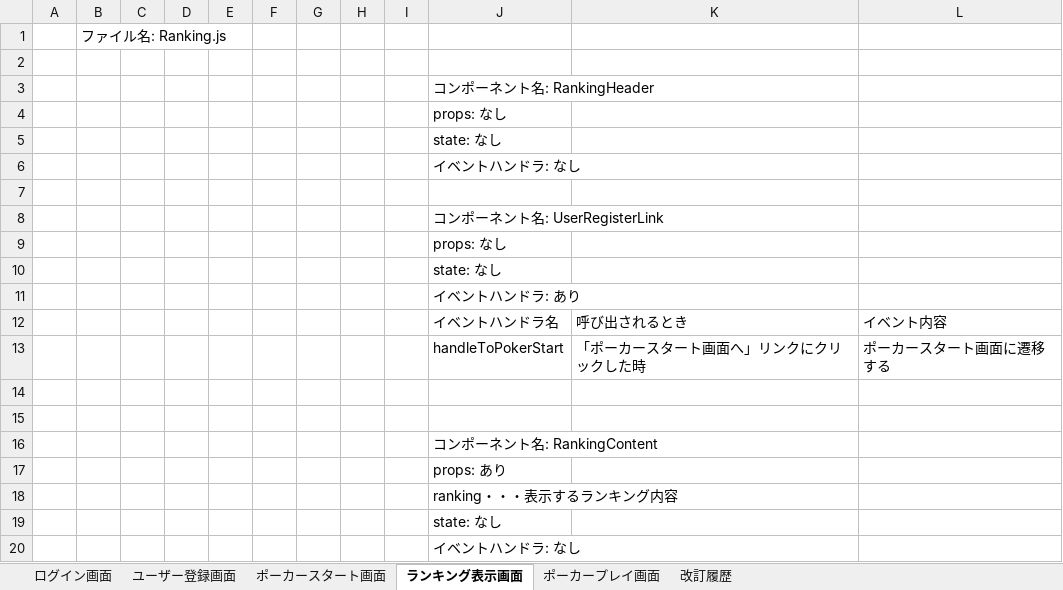
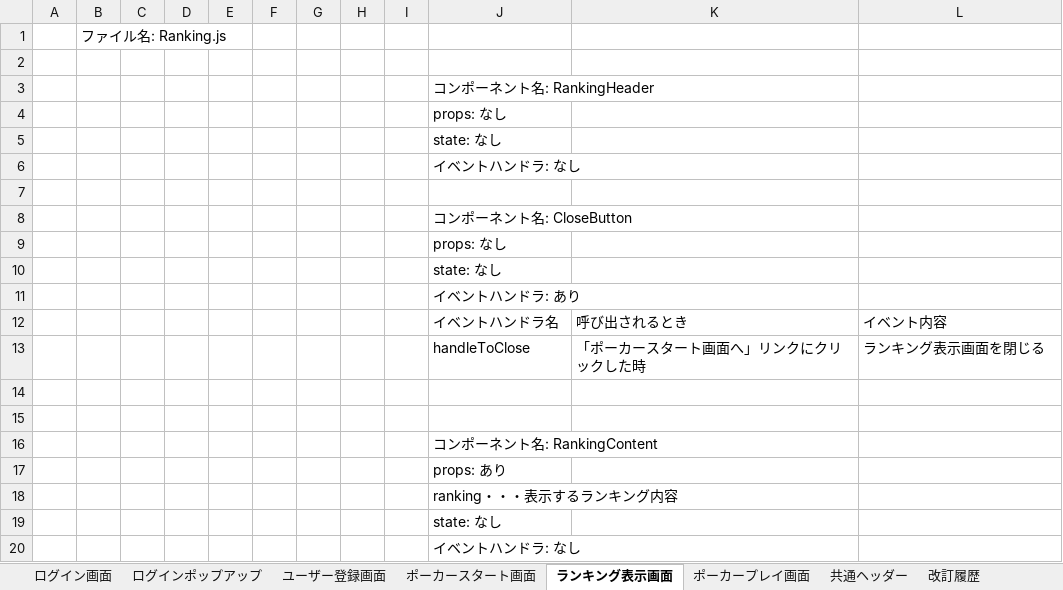
Before and after one commit to CSTSCSTS/UserAp, an Excel workbook: docs/詳細設計/コンポーネント図/javaでポーカー詳細設計(画面).xlsx, sheet ランキング表示画面, drawn as a sheet; values as stored, in another font and other column widths than the file's, no borders; charts and pictures not drawn; removed rows and columns are numbered as before the commit, all else as after; the diff names each change by its address in the sheet, - before the commit and + after, or states it on an @@ line.

```diff
--- a/docs/詳細設計/コンポーネント図/javaでポーカー詳細設計(画面).xlsx (sheet ランキング表示画面)
+++ b/docs/詳細設計/コンポーネント図/javaでポーカー詳細設計(画面).xlsx (sheet ランキング表示画面)
+sheet tab: ログインポップアップ
+sheet tab: 共通ヘッダー
-J8: コンポーネント名: UserRegisterLink
+J8: コンポーネント名: CloseButton
-row 13:  |  |  |  |  |  |  |  |  | handleToPokerStart | 「ポーカースタート画面へ」リンクにクリックした時 | ポーカースタート画面に遷移する
+row 13:  |  |  |  |  |  |  |  |  | handleToClose | 「ポーカースタート画面へ」リンクにクリックした時 | ランキング表示画面を閉じる
```
Also changed, not shown: sheet ポーカープレイ画面, sheet 改訂履歴, sheet ポーカースタート画面, sheet ログイン画面, sheet ユーザー登録画面, charts or pictures, docs/スケジュール/ポーカー改修スケジュール.xlsx.
